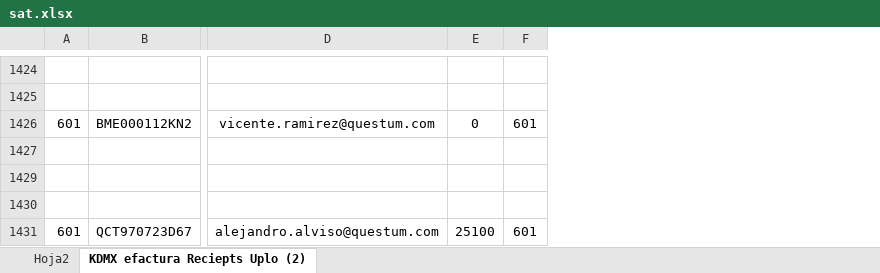
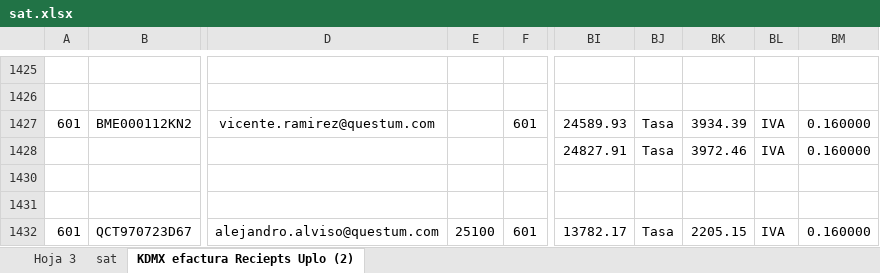
Before and after one commit to CarlosGr10/Sat_selenium, an Excel workbook: files/sat.xlsx, sheet KDMX efactura Reciepts Uplo (2), drawn as a sheet; only a part is shown, gaps mark what is left out; values as stored, in another font and other column widths than the file's, no borders; charts and pictures not drawn; addresses are those after the commit; the diff covers the shown part only; the diff names each change by its address in the sheet, - before the commit and + after, or states it on an @@ line.

```diff
--- a/files/sat.xlsx (sheet KDMX efactura Reciepts Uplo (2))
+++ b/files/sat.xlsx (sheet KDMX efactura Reciepts Uplo (2))
-sheet tab: Hoja2
+sheet tab: Hoja 3
+sheet tab: sat
+column BI, rows 1427-1432: 24589.93 | 24827.91 |  |  | 13782.17
+column BJ, rows 1427-1432: Tasa | Tasa |  |  | Tasa
+column BK, rows 1427-1432: 3934.39 | 3972.46 |  |  | 2205.15
+column BL, rows 1427-1432: IVA | IVA |  |  | IVA
+column BM, rows 1427-1432: 0.160000 | 0.160000 |  |  | 0.160000
-E1427: 0
+E1427: (empty)
```
Also changed, not shown: 1 added row, 1 removed row, 3 edited cells and cell formats elsewhere in this sheet, sheet Hoja 3, formulas that keep their value, hidden cells, charts or pictures, files/pais.xlsx, 6 other files.
